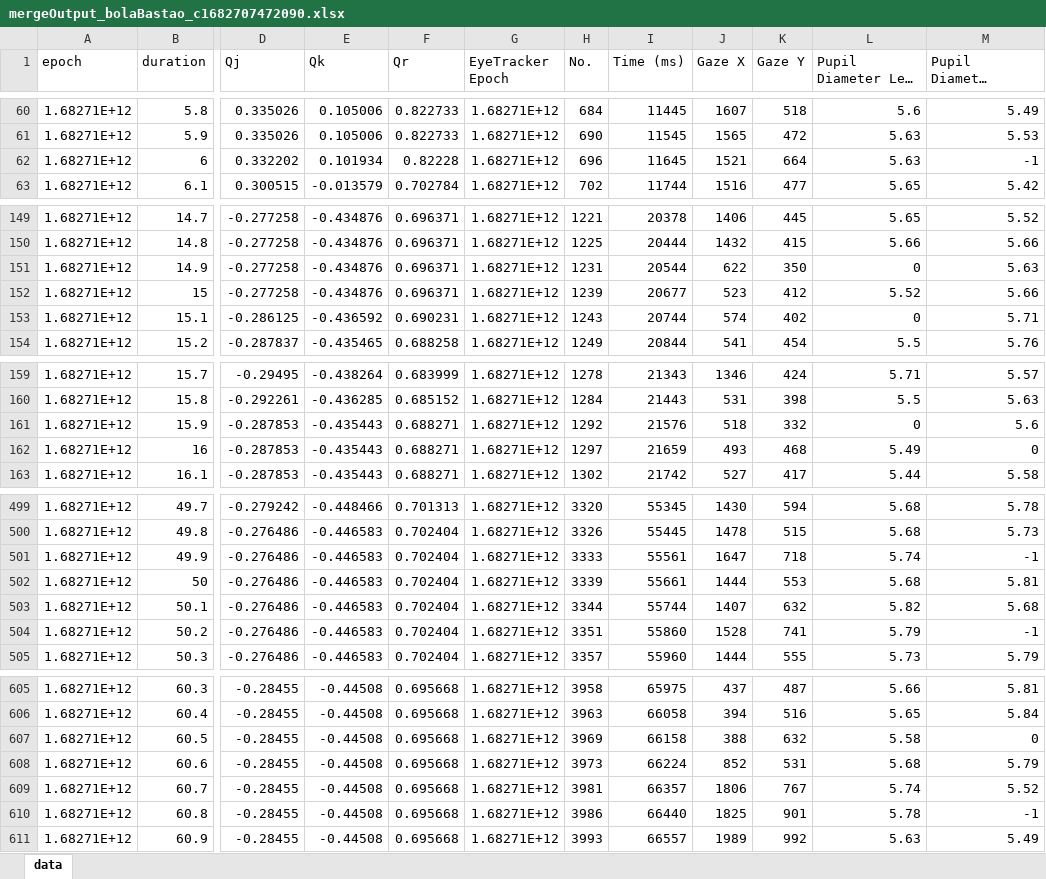
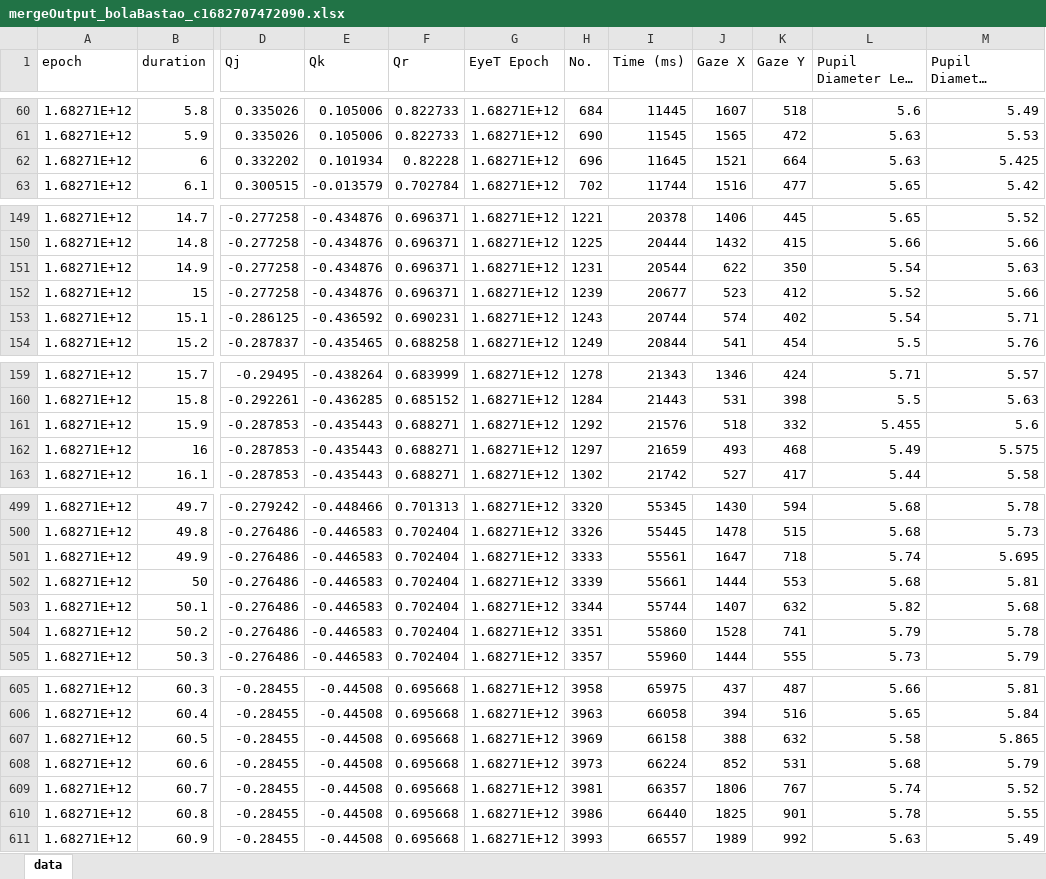
Before and after one commit to rodrigocns/octave, an Excel workbook: mergeOutput_bolaBastao_c1682707472090.xlsx, sheet data, drawn as a sheet; only a part is shown, gaps mark what is left out; long unchanged cells end in …; values as stored, in another font and other column widths than the file's, no borders; the diff covers the shown part only; the diff names each change by its address in the sheet, - before the commit and + after, or states it on an @@ line.

```diff
--- a/mergeOutput_bolaBastao_c1682707472090.xlsx (sheet data)
+++ b/mergeOutput_bolaBastao_c1682707472090.xlsx (sheet data)
-G1: EyeTracker Epoch
+G1: EyeT Epoch
-M62 (Pupil Diameter Right (mm)): -1
+M62 (Pupil Diameter Right (mm)): 5.425
-L151 (Pupil Diameter Left (mm)): 0
+L151 (Pupil Diameter Left (mm)): 5.54
-L153 (Pupil Diameter Left (mm)): 0
+L153 (Pupil Diameter Left (mm)): 5.54
-L161 (Pupil Diameter Left (mm)): 0
+L161 (Pupil Diameter Left (mm)): 5.455
-M162 (Pupil Diameter Right (mm)): 0
+M162 (Pupil Diameter Right (mm)): 5.575
-M501 (Pupil Diameter Right (mm)): -1
+M501 (Pupil Diameter Right (mm)): 5.695
-M504 (Pupil Diameter Right (mm)): -1
+M504 (Pupil Diameter Right (mm)): 5.78
-M607 (Pupil Diameter Right (mm)): 0
+M607 (Pupil Diameter Right (mm)): 5.865
-M610 (Pupil Diameter Right (mm)): -1
+M610 (Pupil Diameter Right (mm)): 5.55
```
Also changed, not shown: 43 edited cells elsewhere in this sheet.
